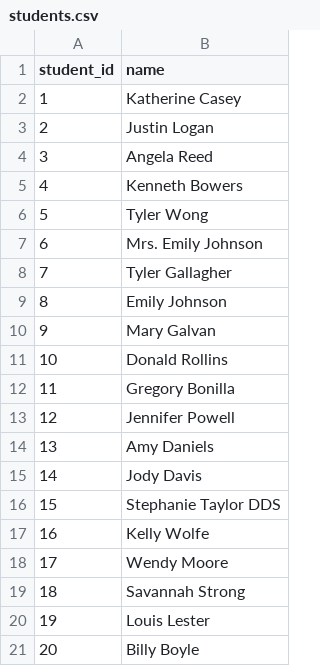
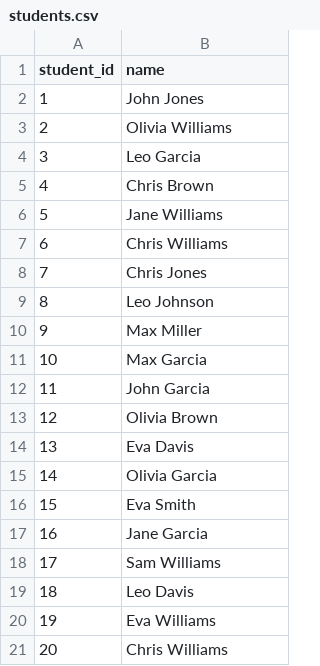
Before and after one commit to rohit-mapakshi97/eduQuery, a CSV file: data/CS49C_F24_1/students.csv, drawn as a sheet.

Commit message:
dataset replaced with synthetic data

```diff
--- a/data/CS49C_F24_1/students.csv
+++ b/data/CS49C_F24_1/students.csv
@@ -1,21 +1,21 @@
 student_id,name
-1,Katherine Casey
-2,Justin Logan
-3,Angela Reed
-4,Kenneth Bowers
-5,Tyler Wong
-6,Mrs. Emily Johnson
-7,Tyler Gallagher
-8,Emily Johnson
-9,Mary Galvan
-10,Donald Rollins
-11,Gregory Bonilla
-12,Jennifer Powell
-13,Amy Daniels
-14,Jody Davis
-15,Stephanie Taylor DDS
-16,Kelly Wolfe
-17,Wendy Moore
-18,Savannah Strong
-19,Louis Lester
-20,Billy Boyle
+1,John Jones
+2,Olivia Williams
+3,Leo Garcia
+4,Chris Brown
+5,Jane Williams
+6,Chris Williams
+7,Chris Jones
+8,Leo Johnson
+9,Max Miller
+10,Max Garcia
+11,John Garcia
+12,Olivia Brown
+13,Eva Davis
+14,Olivia Garcia
+15,Eva Smith
+16,Jane Garcia
+17,Sam Williams
+18,Leo Davis
+19,Eva Williams
+20,Chris Williams
```
Also changed, not shown: data/CS49C_F24_1/student_assessment_completions.csv, data/CS49C_F24_1/student_module_completions.tsv, 2 other files.
